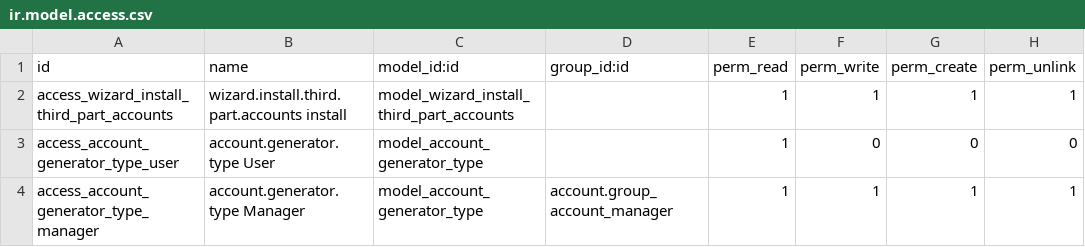
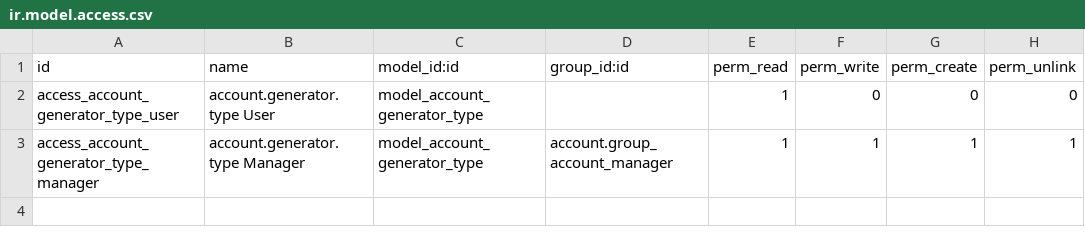
Before and after one commit to subteno-it/account_3rd_party_generat, a CSV file: security/ir.model.access.csv, drawn as a sheet.

Commit message:
[FIX] install wizard should not have access rules

```diff
--- a/security/ir.model.access.csv
+++ b/security/ir.model.access.csv
@@ -1,3 +1,2 @@
 "id","name","model_id:id","group_id:id","perm_read","perm_write","perm_create","perm_unlink"
-"access_wizard_install_third_part_accounts","wizard.install.third.part.accounts install","model_wizard_install_third_part_accounts","",1,1,1,1
 "access_account_generator_type_user","account.generator.type User","model_account_generator_type","",1,0,0,0
```
